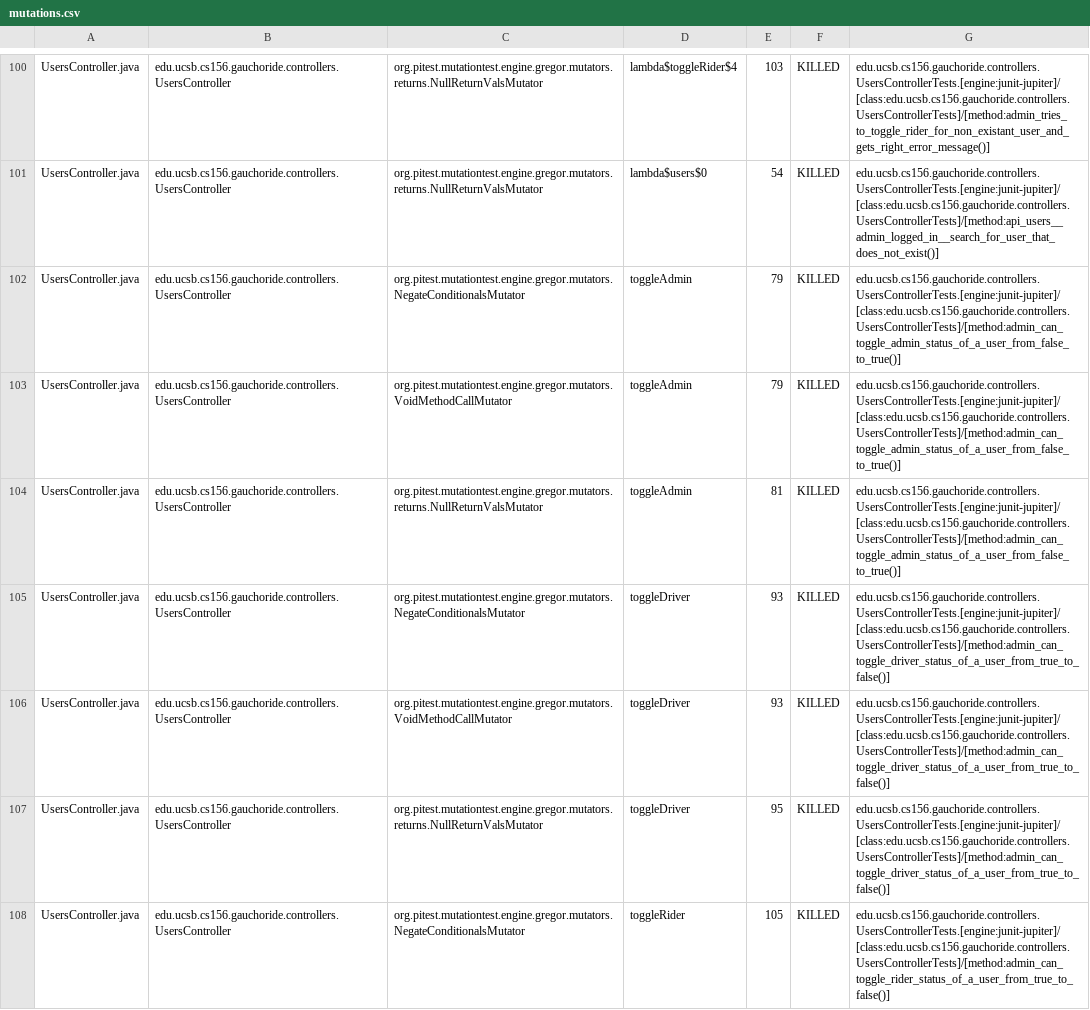
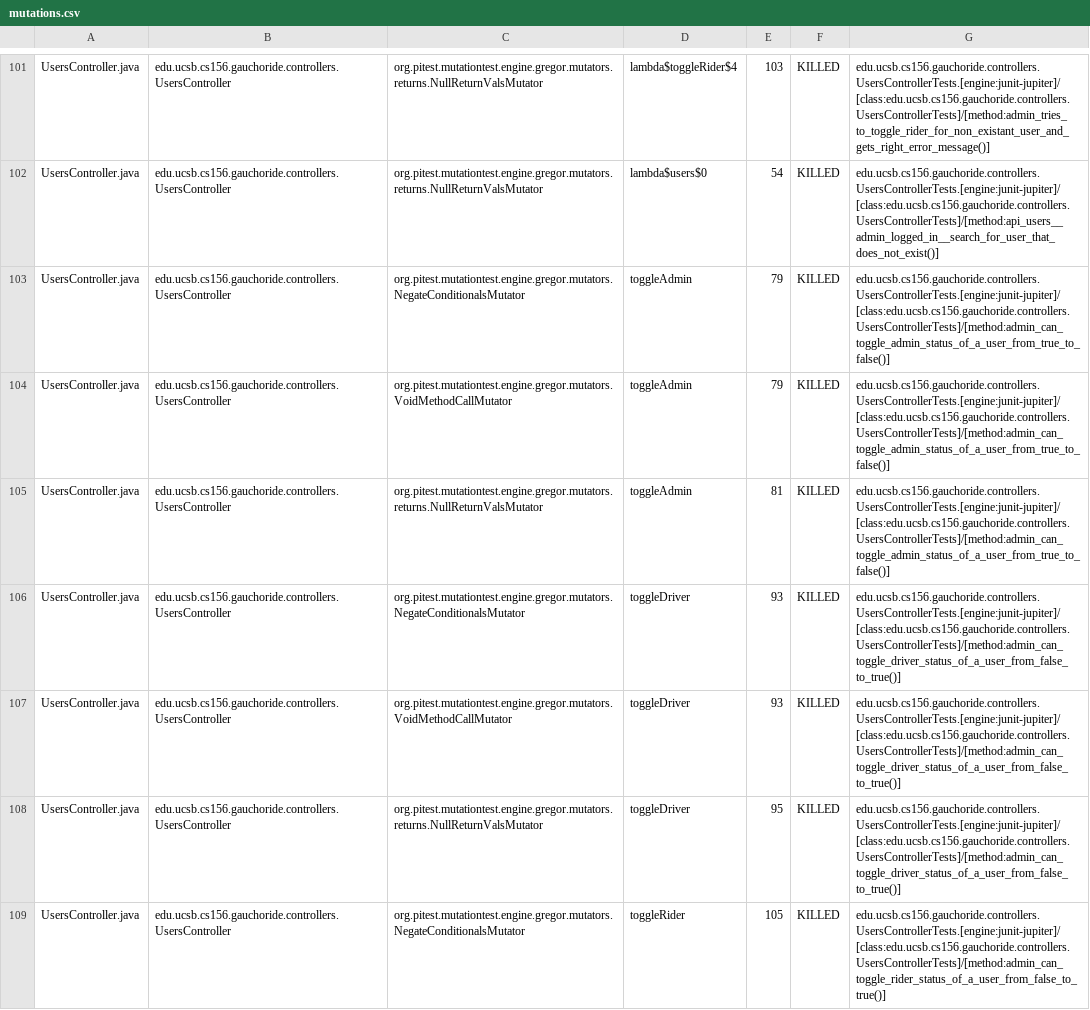
Before and after one commit to ucsb-cs156/proj-gauchoride, a CSV file: pitest/mutations.csv, drawn as a sheet; only a part is shown, gaps mark what is left out; addresses are those after the commit; the diff covers the shown part only; the diff names each change by its address in the sheet, - before the commit and + after, or states it on an @@ line.

Commit message:
Deploying to gh-pages from @ ucsb-cs156/proj-gauchoride@60a2897bdd96c133abb9f452dd17ca4a3e1d9869 🚀

```diff
--- a/pitest/mutations.csv
+++ b/pitest/mutations.csv
-G103:G105: edu.ucsb.cs156.gauchoride.controllers.UsersControllerTests.[engine:junit-jupiter]/[class:edu.ucsb.cs156.gauchoride.controllers.UsersControllerTests]/[method:admin_can_toggle_admin_status_of_a_user_from_false_to_true()]
+G103:G105: edu.ucsb.cs156.gauchoride.controllers.UsersControllerTests.[engine:junit-jupiter]/[class:edu.ucsb.cs156.gauchoride.controllers.UsersControllerTests]/[method:admin_can_toggle_admin_status_of_a_user_from_true_to_false()]
-G106:G108: edu.ucsb.cs156.gauchoride.controllers.UsersControllerTests.[engine:junit-jupiter]/[class:edu.ucsb.cs156.gauchoride.controllers.UsersControllerTests]/[method:admin_can_toggle_driver_status_of_a_user_from_true_to_false()]
+G106:G108: edu.ucsb.cs156.gauchoride.controllers.UsersControllerTests.[engine:junit-jupiter]/[class:edu.ucsb.cs156.gauchoride.controllers.UsersControllerTests]/[method:admin_can_toggle_driver_status_of_a_user_from_false_to_true()]
-G109: edu.ucsb.cs156.gauchoride.controllers.UsersControllerTests.[engine:junit-jupiter]/[class:edu.ucsb.cs156.gauchoride.controllers.UsersControllerTests]/[method:admin_can_toggle_rider_status_of_a_user_from_true_to_false()]
+G109: edu.ucsb.cs156.gauchoride.controllers.UsersControllerTests.[engine:junit-jupiter]/[class:edu.ucsb.cs156.gauchoride.controllers.UsersControllerTests]/[method:admin_can_toggle_rider_status_of_a_user_from_false_to_true()]
```
Also changed, not shown: 2 added rows, 1 removed row and 61 edited cells elsewhere in this file, 18 other files.
